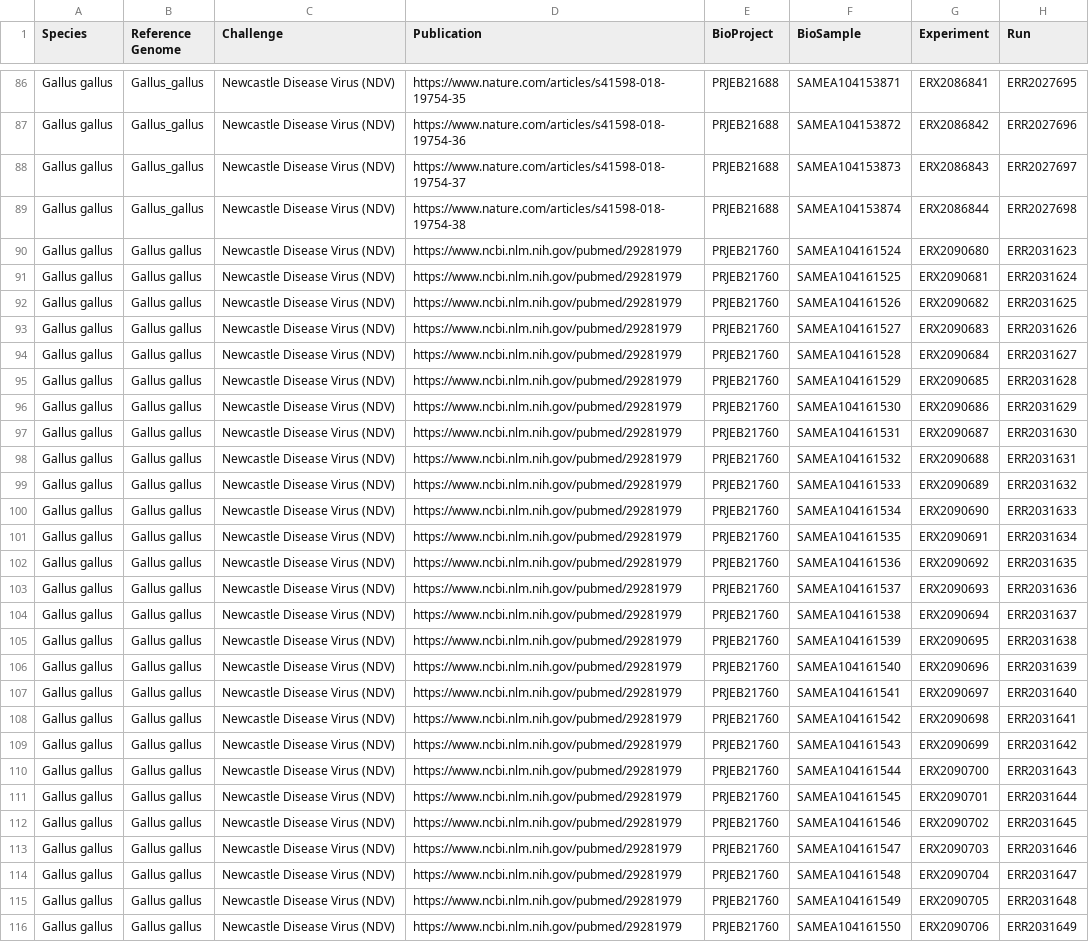
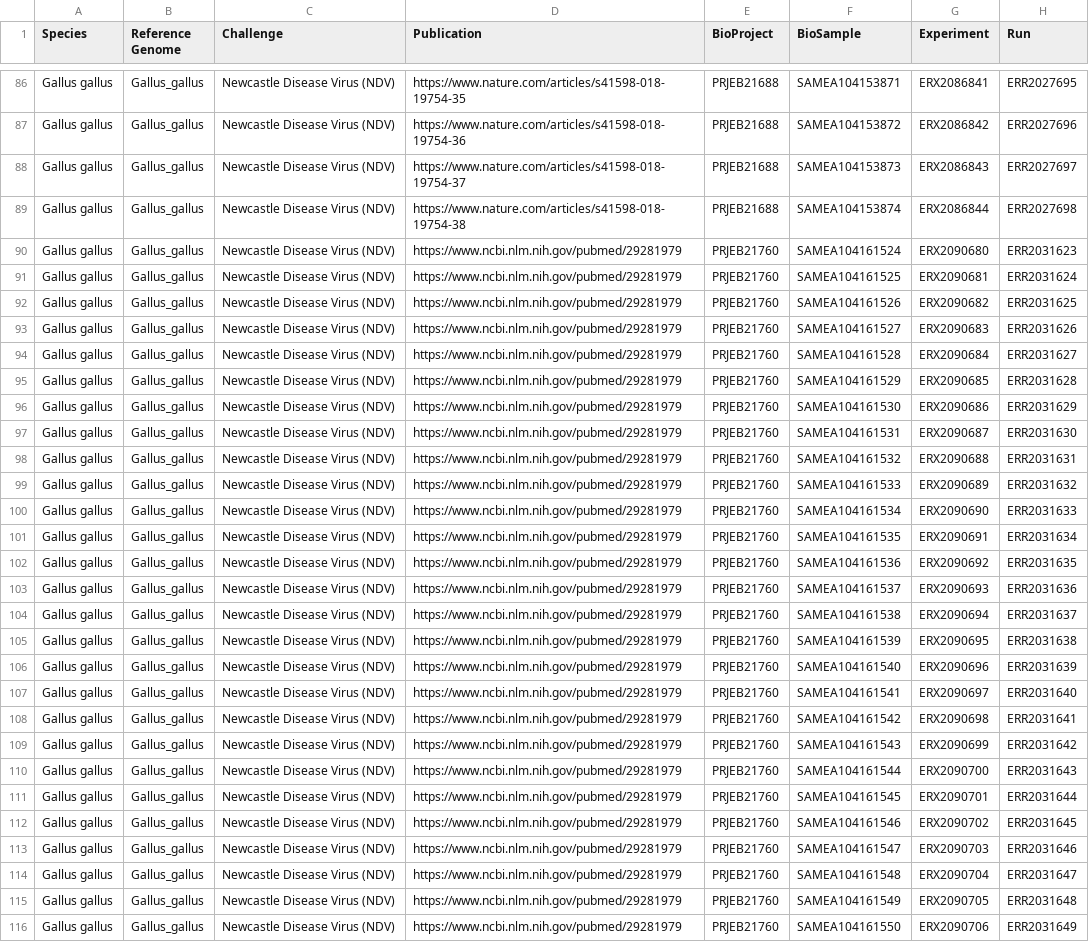
Before and after one commit to ajshultz/avian-immunity, a CSV file: Transcriptomics/RNA-seq_datasets_birds.csv, drawn as a sheet; only a part is shown, gaps mark what is left out; the diff covers the shown part only; the diff names each change by its address in the sheet, - before the commit and + after, or states it on an @@ line.

Commit message:
missed replacing a space

```diff
--- a/Transcriptomics/RNA-seq_datasets_birds.csv
+++ b/Transcriptomics/RNA-seq_datasets_birds.csv
-B90:B116 (Reference Genome): Gallus gallus
+B90:B116 (Reference Genome): Gallus_gallus
```
Also changed, not shown: 21 edited cells elsewhere in this file.
